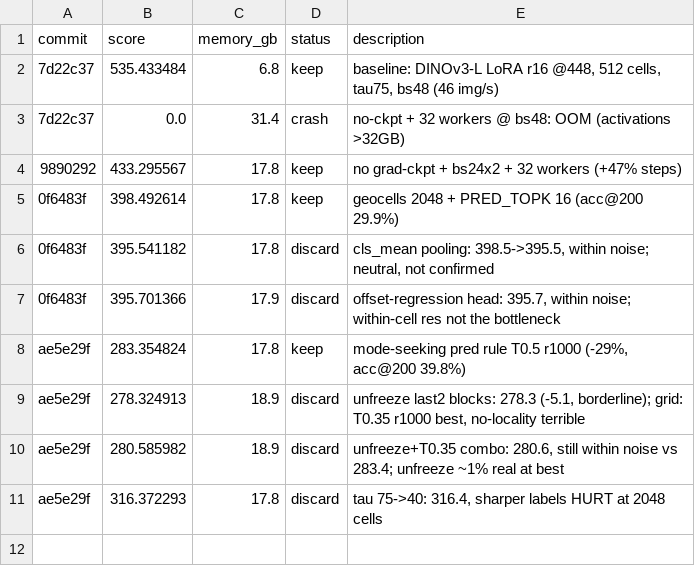
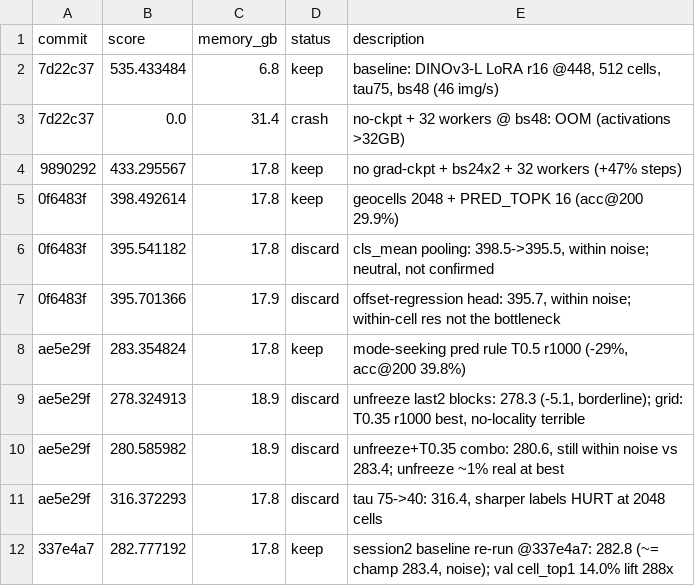
Before and after one commit to bednarjosef/neuroguessr-2, a TSV file: results.tsv, drawn as a sheet; the diff names each change by its address in the sheet, - before the commit and + after, or states it on an @@ line.

Commit message:
log: session2 baseline 282.8; cache tar uploaded; setup hardening notes

```diff
--- a/results.tsv
+++ b/results.tsv
+row 12: 337e4a7 | 282.777192 | 17.8 | keep | session2 baseline re-run @337e4a7: 282.8 (~= champ 283.4, noise); val cell_top1 14.0% lift 288x
```
Also changed, not shown: 2 other files.
